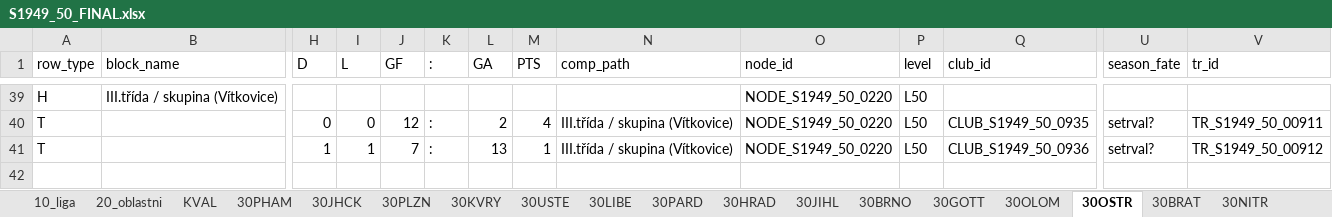
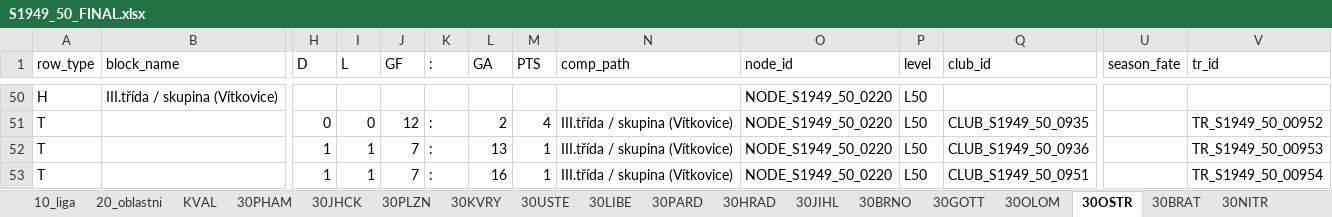
Before and after one commit to hchk1925/archiv, an Excel workbook: data/S1949_50_FINAL.xlsx, sheet 30OSTR, drawn as a sheet; only a part is shown, gaps mark what is left out; values as stored, in another font and other column widths than the file's, no cell formats; addresses are those after the commit; rows hold the shown columns only; the diff covers the shown part only; the diff names each change by its address in the sheet, - before the commit and + after, or states it on an @@ line.

```diff
--- a/data/S1949_50_FINAL.xlsx (sheet 30OSTR)
+++ b/data/S1949_50_FINAL.xlsx (sheet 30OSTR)
-U51:U52 (season_fate): setrval?
+U51:U52 (season_fate): (empty)
-V51 (tr_id): TR_S1949_50_00911
+V51 (tr_id): TR_S1949_50_00952
-V52 (tr_id): TR_S1949_50_00912
+V52 (tr_id): TR_S1949_50_00953
+row 53: T |  | 1 | 1 | 7 | : | 16 | 1 | III.třída / skupina (Vítkovice) | NODE_S1949_50_0220 | L50 | CLUB_S1949_50_0951 |  | TR_S1949_50_00954
```
Also changed, not shown: 14 added rows, 3 removed rows and 55 edited cells elsewhere in this sheet, sheet CLUBS, cell formats, 1 other file.
